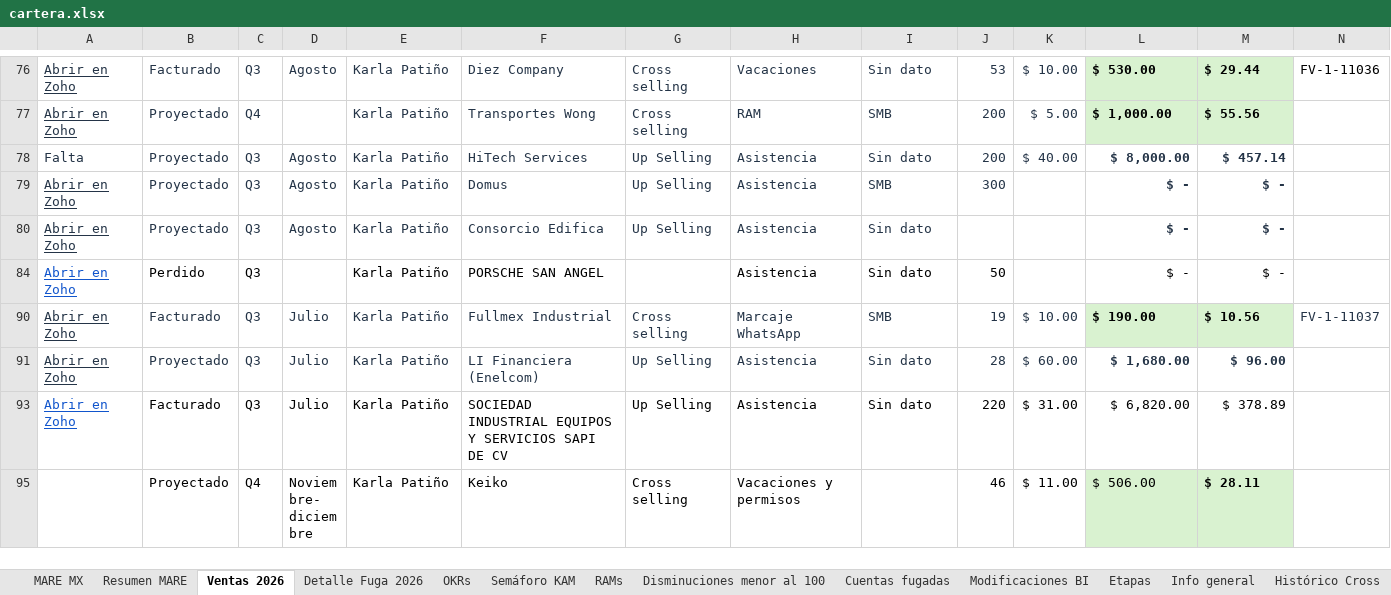
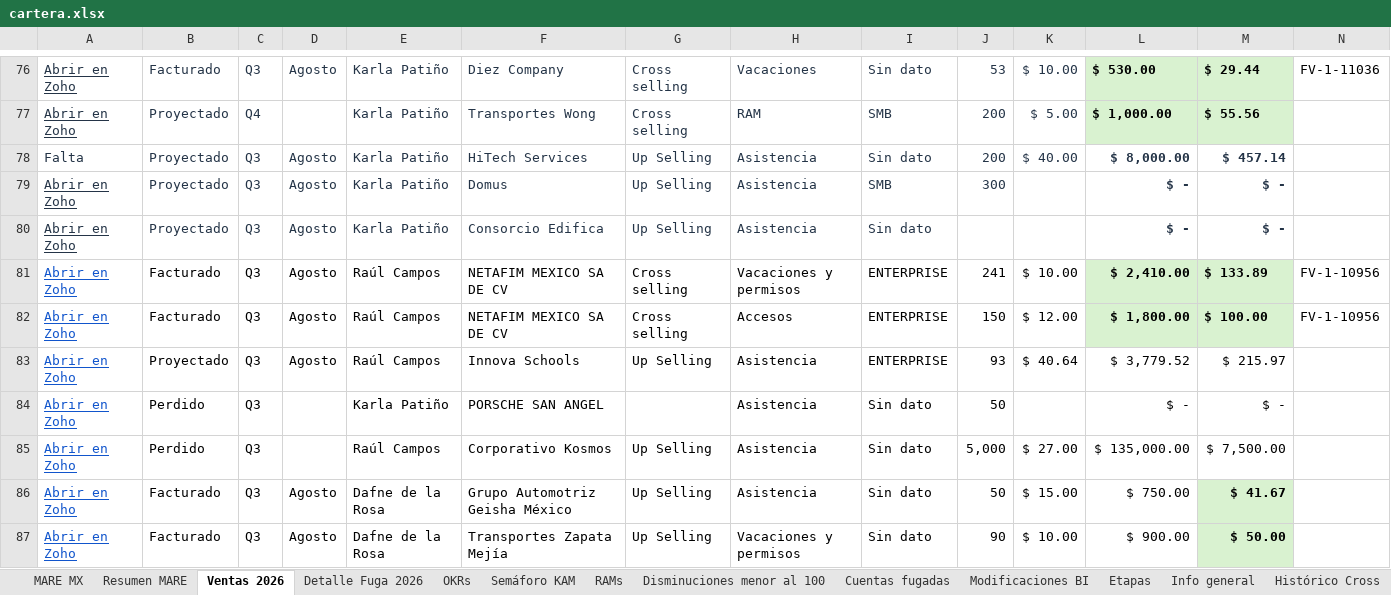
Before and after one commit to fdurancontreras4-ui/monitor-cartera-mx, an Excel workbook: cartera.xlsx, sheet Ventas 2026, drawn as a sheet; only a part is shown, gaps mark what is left out; the shorter side is filled out with more unchanged rows; values as stored, in another font and other column widths than the file's, no borders; conditional formats not drawn; rows hold the shown columns only; the diff covers the shown part only; the diff names each change by its address in the sheet, - before the commit and + after, or states it on an @@ line.

```diff
--- a/cartera.xlsx (sheet Ventas 2026)
+++ b/cartera.xlsx (sheet Ventas 2026)
@@ row 81 unhidden: Abrir en Zoho | Facturado | Q3 | Agosto | Raúl Campos | NETAFIM MEXICO SA DE CV | Cross selling | Vacaciones y permisos | ENTERPRISE | 241 | $ 10.00 | $ 2,410.00 | $ 133.89 | FV-1-10956 @@
@@ row 82 unhidden: Abrir en Zoho | Facturado | Q3 | Agosto | Raúl Campos | NETAFIM MEXICO SA DE CV | Cross selling | Accesos | ENTERPRISE | 150 | $ 12.00 | $ 1,800.00 | $ 100.00 | FV-1-10956 @@
@@ row 83 unhidden: Abrir en Zoho | Proyectado | Q3 | Agosto | Raúl Campos | Innova Schools | Up Selling | Asistencia | ENTERPRISE | 93 | $ 40.64 | $ 3,779.52 | $ 215.97 @@
@@ row 85 unhidden: Abrir en Zoho | Perdido | Q3 |  | Raúl Campos | Corporativo Kosmos | Up Selling | Asistencia | Sin dato | 5,000 | $ 27.00 | $ 135,000.00 | $ 7,500.00 @@
@@ row 86 unhidden: Abrir en Zoho | Facturado | Q3 | Agosto | Dafne de la Rosa | Grupo Automotriz Geisha México | Up Selling | Asistencia | Sin dato | 50 | $ 15.00 | $ 750.00 | $ 41.67 @@
@@ row 87 unhidden: Abrir en Zoho | Facturado | Q3 | Agosto | Dafne de la Rosa | Transportes Zapata Mejía | Up Selling | Vacaciones y permisos | Sin dato | 90 | $ 10.00 | $ 900.00 | $ 50.00 @@
```
Also changed, not shown: 158 hidden or unhidden rows elsewhere in this sheet.
